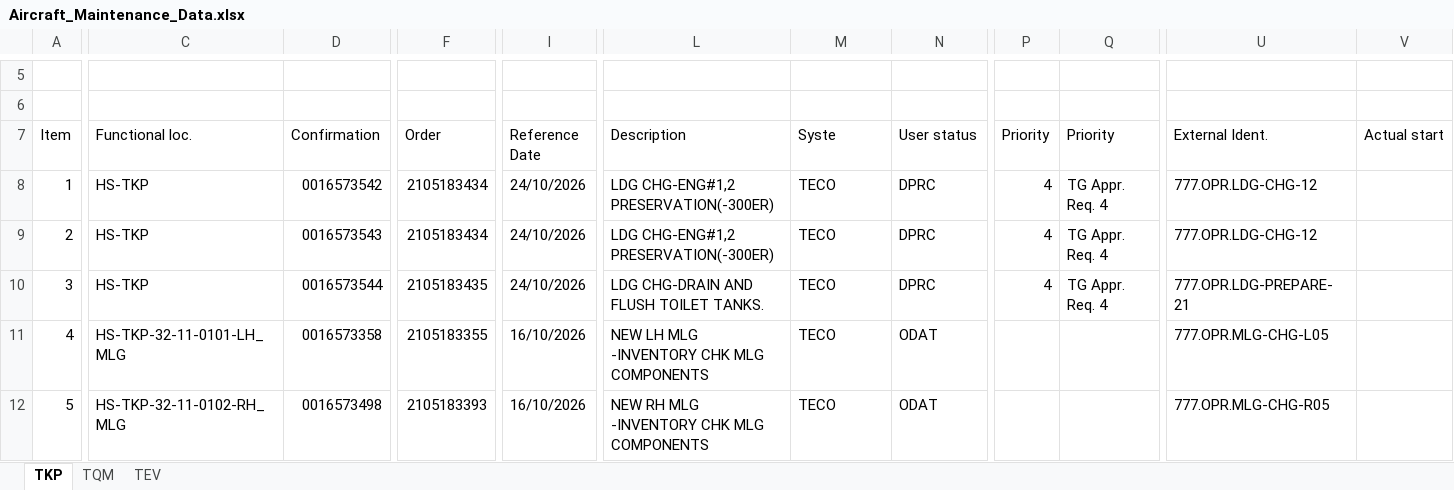
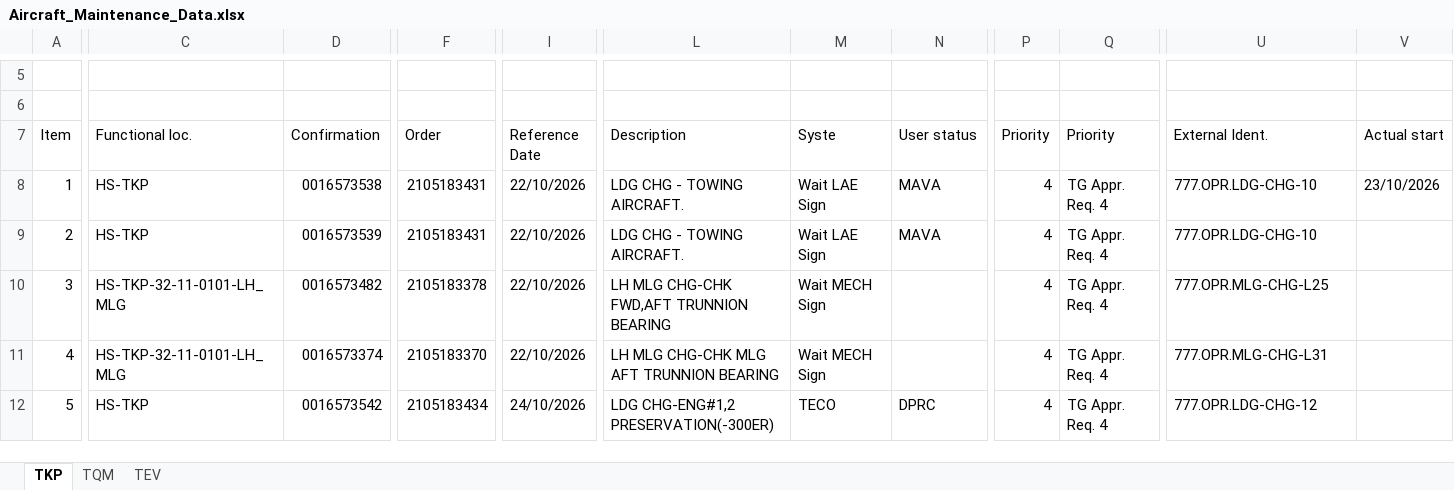
Before and after one commit to Huan289100/aircraft-maintenance-dashboard, an Excel workbook: Aircraft_Maintenance_Data.xlsx, sheet TKP, drawn as a sheet; only a part is shown, gaps mark what is left out; values as stored, in another font and other column widths than the file's, no cell formats; charts and pictures not drawn; the diff covers the shown part only; the diff names each change by its address in the sheet, - before the commit and + after, or states it on an @@ line.

Commit message:
Add files via upload

```diff
--- a/Aircraft_Maintenance_Data.xlsx (sheet TKP)
+++ b/Aircraft_Maintenance_Data.xlsx (sheet TKP)
-D8 (Confirmation): 0016573542
+D8 (Confirmation): 0016573538
-F8:F9 (Order): 2105183434
+F8:F9 (Order): 2105183431
-I8:I10 (Reference Date): 24/10/2026
+I8:I10 (Reference Date): 22/10/2026
-L8:L9 (Description): LDG CHG-ENG#1,2 PRESERVATION(-300ER)
+L8:L9 (Description): LDG CHG - TOWING AIRCRAFT.
-M8:M9 (Syste): TECO
+M8:M9 (Syste): Wait LAE Sign
-N8:N9 (User status): DPRC
+N8:N9 (User status): MAVA
-U8:U9 (External Ident.): 777.OPR.LDG-CHG-12
+U8:U9 (External Ident.): 777.OPR.LDG-CHG-10
-V8 (Actual start): (empty)
+V8 (Actual start): 23/10/2026
-D9 (Confirmation): 0016573543
+D9 (Confirmation): 0016573539
-C10 (Functional loc.): HS-TKP
+C10 (Functional loc.): HS-TKP-32-11-0101-LH_MLG
-D10 (Confirmation): 0016573544
+D10 (Confirmation): 0016573482
-F10 (Order): 2105183435
+F10 (Order): 2105183378
-L10 (Description): LDG CHG-DRAIN AND FLUSH TOILET TANKS.
+L10 (Description): LH MLG CHG-CHK FWD,AFT TRUNNION BEARING
-M10:M11 (Syste): TECO
+M10:M11 (Syste): Wait MECH Sign
-N10 (User status): DPRC
+N10 (User status): (empty)
-U10 (External Ident.): 777.OPR.LDG-PREPARE-21
+U10 (External Ident.): 777.OPR.MLG-CHG-L25
-D11 (Confirmation): 0016573358
+D11 (Confirmation): 0016573374
-F11 (Order): 2105183355
+F11 (Order): 2105183370
-I11 (Reference Date): 16/10/2026
+I11 (Reference Date): 22/10/2026
-L11 (Description): NEW LH MLG -INVENTORY CHK MLG COMPONENTS
+L11 (Description): LH MLG CHG-CHK MLG AFT TRUNNION BEARING
-N11 (User status): ODAT
+N11 (User status): (empty)
-P11:P12 (Priority): (empty)
+P11:P12 (Priority): 4
-Q11:Q12 (Priority): (empty)
+Q11:Q12 (Priority): TG Appr. Req. 4
-U11 (External Ident.): 777.OPR.MLG-CHG-L05
+U11 (External Ident.): 777.OPR.MLG-CHG-L31
-C12 (Functional loc.): HS-TKP-32-11-0102-RH_MLG
+C12 (Functional loc.): HS-TKP
-D12 (Confirmation): 0016573498
+D12 (Confirmation): 0016573542
-F12 (Order): 2105183393
+F12 (Order): 2105183434
-I12 (Reference Date): 16/10/2026
+I12 (Reference Date): 24/10/2026
-L12 (Description): NEW RH MLG -INVENTORY CHK MLG COMPONENTS
+L12 (Description): LDG CHG-ENG#1,2 PRESERVATION(-300ER)
-N12 (User status): ODAT
+N12 (User status): DPRC
-U12 (External Ident.): 777.OPR.MLG-CHG-R05
+U12 (External Ident.): 777.OPR.LDG-CHG-12
```
Also changed, not shown: 543 edited cells elsewhere in this sheet, cell formats, charts or pictures.
